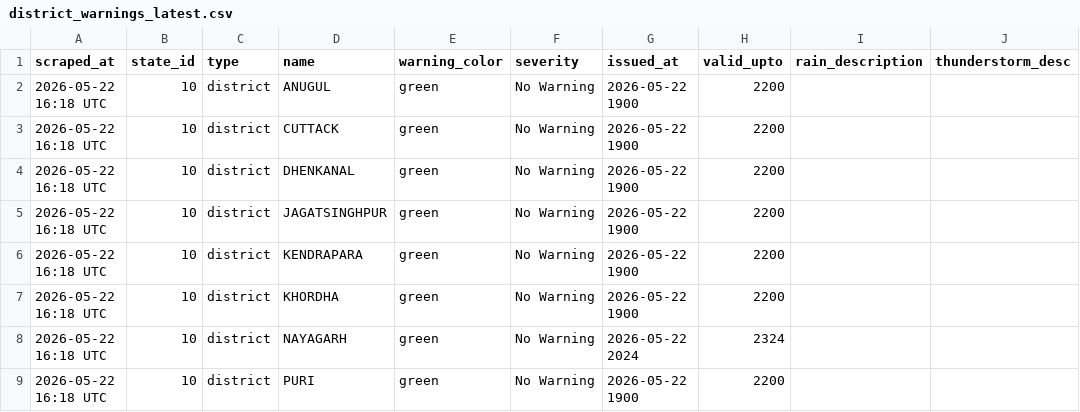
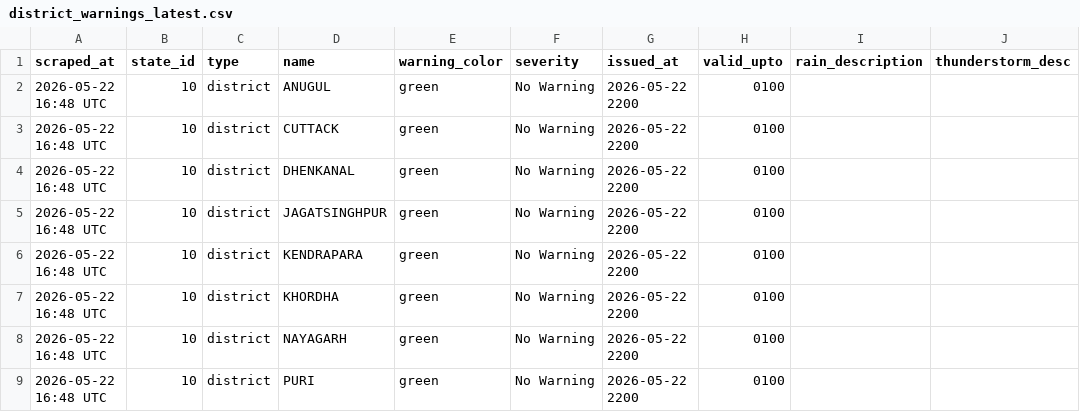
Before and after one commit to tpcodlweatherbulletin-lang/imd-scraper-b, a CSV file: data/district_warnings_latest.csv, drawn as a sheet; only a part is shown; the diff names each change by its address in the sheet, - before the commit and + after, or states it on an @@ line.

```diff
--- a/data/district_warnings_latest.csv
+++ b/data/district_warnings_latest.csv
-A2:A9 (scraped_at): 2026-05-22 16:18 UTC
+A2:A9 (scraped_at): 2026-05-22 16:48 UTC
-G2:G7 (issued_at): 2026-05-22 1900
+G2:G7 (issued_at): 2026-05-22 2200
-H2:H7 (valid_upto): 2200
+H2:H7 (valid_upto): 0100
-G8 (issued_at): 2026-05-22 2024
+G8 (issued_at): 2026-05-22 2200
-H8 (valid_upto): 2324
+H8 (valid_upto): 0100
-G9 (issued_at): 2026-05-22 1900
+G9 (issued_at): 2026-05-22 2200
-H9 (valid_upto): 2200
+H9 (valid_upto): 0100
```
Also changed, not shown: 1 other file.
